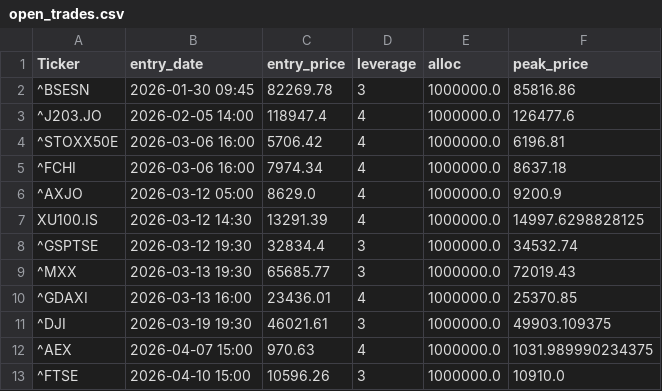
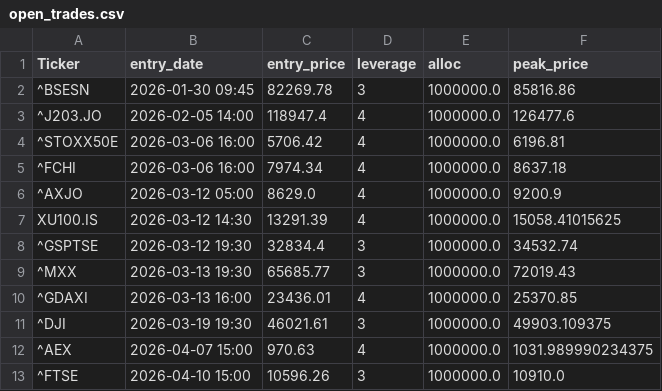
Before and after one commit to orhansozgur/freemoneybot, a CSV file: open_trades.csv, drawn as a sheet.

```diff
--- a/open_trades.csv
+++ b/open_trades.csv
@@ -6,3 +6,3 @@ Ticker,entry_date,entry_price,leverage,alloc,peak_price
 ^AXJO,2026-03-12 05:00,8629.0,4,1000000.0,9200.9
-XU100.IS,2026-03-12 14:30,13291.39,4,1000000.0,14997.6298828125
+XU100.IS,2026-03-12 14:30,13291.39,4,1000000.0,15058.41015625
 ^GSPTSE,2026-03-12 19:30,32834.4,3,1000000.0,34532.74
```
Also changed, not shown: 1 other file.
